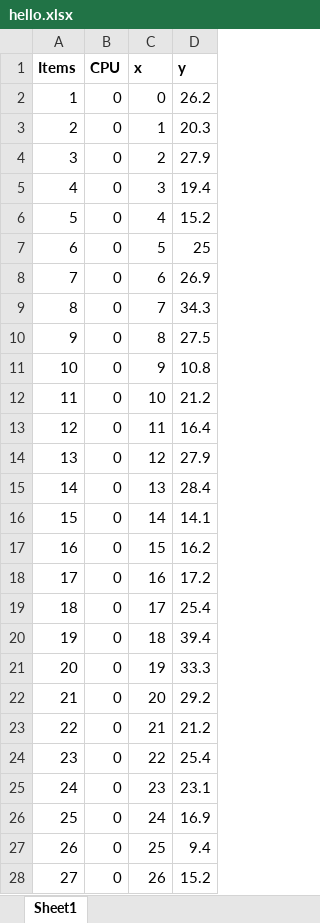
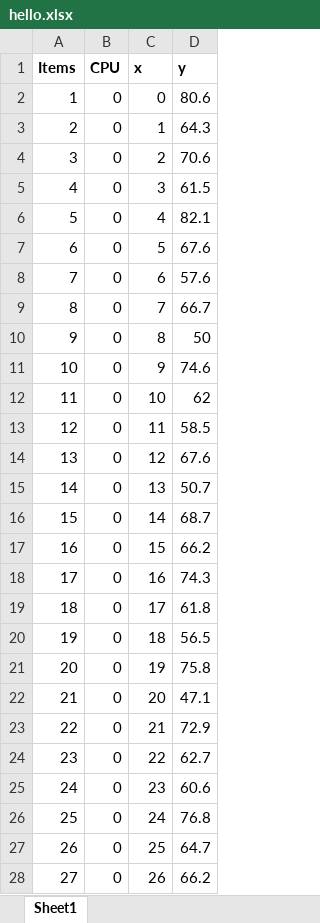
Before and after one commit to rajith24/HTML_5-CSS, an Excel workbook: React/first-react-app/src/hello.xlsx, sheet Sheet1, drawn as a sheet; only a part is shown; values as stored, in another font and other column widths than the file's, no borders; the diff covers the shown part only; the diff names each change by its address in the sheet, - before the commit and + after, or states it on an @@ line.

Commit message:
update

```diff
--- a/React/first-react-app/src/hello.xlsx (sheet Sheet1)
+++ b/React/first-react-app/src/hello.xlsx (sheet Sheet1)
-D2 (y): 26.2
+D2 (y): 80.6
-D3 (y): 20.3
+D3 (y): 64.3
-D4 (y): 27.9
+D4 (y): 70.6
-D5 (y): 19.4
+D5 (y): 61.5
-D6 (y): 15.2
+D6 (y): 82.1
-D7 (y): 25
+D7 (y): 67.6
-D8 (y): 26.9
+D8 (y): 57.6
-D9 (y): 34.3
+D9 (y): 66.7
-D10 (y): 27.5
+D10 (y): 50
-D11 (y): 10.8
+D11 (y): 74.6
-D12 (y): 21.2
+D12 (y): 62
-D13 (y): 16.4
+D13 (y): 58.5
-D14 (y): 27.9
+D14 (y): 67.6
-D15 (y): 28.4
+D15 (y): 50.7
-D16 (y): 14.1
+D16 (y): 68.7
-D17 (y): 16.2
+D17 (y): 66.2
-D18 (y): 17.2
+D18 (y): 74.3
-D19 (y): 25.4
+D19 (y): 61.8
-D20 (y): 39.4
+D20 (y): 56.5
-D21 (y): 33.3
+D21 (y): 75.8
-D22 (y): 29.2
+D22 (y): 47.1
-D23 (y): 21.2
+D23 (y): 72.9
-D24 (y): 25.4
+D24 (y): 62.7
-D25 (y): 23.1
+D25 (y): 60.6
-D26 (y): 16.9
+D26 (y): 76.8
-D27 (y): 9.4
+D27 (y): 64.7
-D28 (y): 15.2
+D28 (y): 66.2
```
Also changed, not shown: 74 edited cells elsewhere in this sheet.
